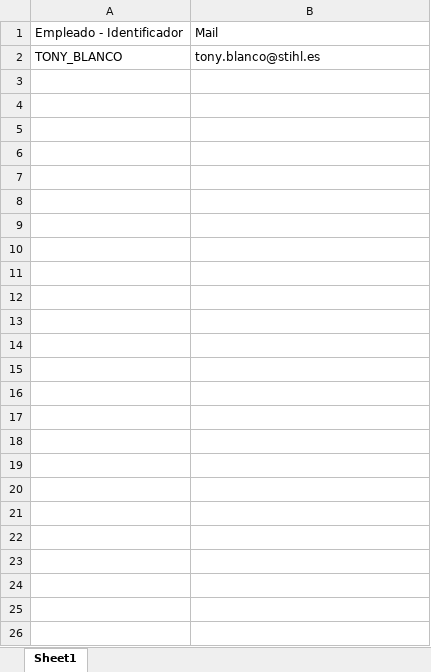
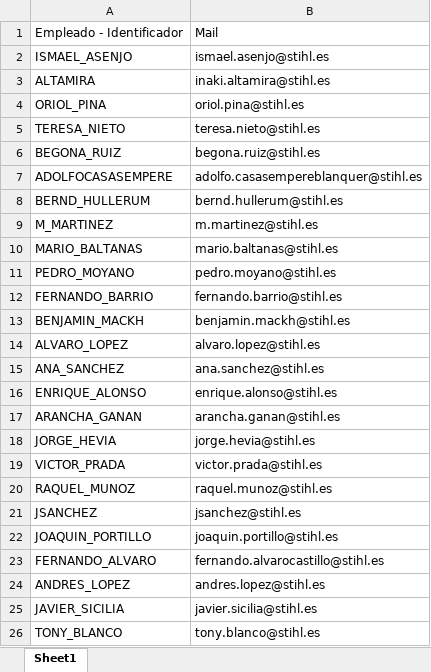
Before and after one commit to RPATechnologiesSAT/STIHL_GV_RT1_03_GastosDeViaje, an Excel workbook: Data/FicheroEmpleados/USUARIOS.xlsx, sheet Sheet1, drawn as a sheet; values as stored, in another font and other column widths than the file's, no borders; the diff names each change by its address in the sheet, - before the commit and + after, or states it on an @@ line.

Commit message:
v1.0.9 - Cambio selectores descarga fichero SP

```diff
--- a/Data/FicheroEmpleados/USUARIOS.xlsx (sheet Sheet1)
+++ b/Data/FicheroEmpleados/USUARIOS.xlsx (sheet Sheet1)
+row 2: ISMAEL_ASENJO | ismael.asenjo@stihl.es
+row 3: ALTAMIRA | inaki.altamira@stihl.es
+row 4: ORIOL_PINA | oriol.pina@stihl.es
+row 5: TERESA_NIETO | teresa.nieto@stihl.es
+row 6: BEGONA_RUIZ | begona.ruiz@stihl.es
+row 7: ADOLFOCASASEMPERE | adolfo.casasempereblanquer@stihl.es
+row 8: BERND_HULLERUM | bernd.hullerum@stihl.es
+row 9: M_MARTINEZ | m.martinez@stihl.es
+row 10: MARIO_BALTANAS | mario.baltanas@stihl.es
+row 11: PEDRO_MOYANO | pedro.moyano@stihl.es
+row 12: FERNANDO_BARRIO | fernando.barrio@stihl.es
+row 13: BENJAMIN_MACKH | benjamin.mackh@stihl.es
+row 14: ALVARO_LOPEZ | alvaro.lopez@stihl.es
+row 15: ANA_SANCHEZ | ana.sanchez@stihl.es
+row 16: ENRIQUE_ALONSO | enrique.alonso@stihl.es
+row 17: ARANCHA_GANAN | arancha.ganan@stihl.es
+row 18: JORGE_HEVIA | jorge.hevia@stihl.es
+row 19: VICTOR_PRADA | victor.prada@stihl.es
+row 20: RAQUEL_MUNOZ | raquel.munoz@stihl.es
+row 21: JSANCHEZ | jsanchez@stihl.es
+row 22: JOAQUIN_PORTILLO | joaquin.portillo@stihl.es
+row 23: FERNANDO_ALVARO | fernando.alvarocastillo@stihl.es
+row 24: ANDRES_LOPEZ | andres.lopez@stihl.es
+row 25: JAVIER_SICILIA | javier.sicilia@stihl.es
```
Also changed, not shown: 17 other files.
